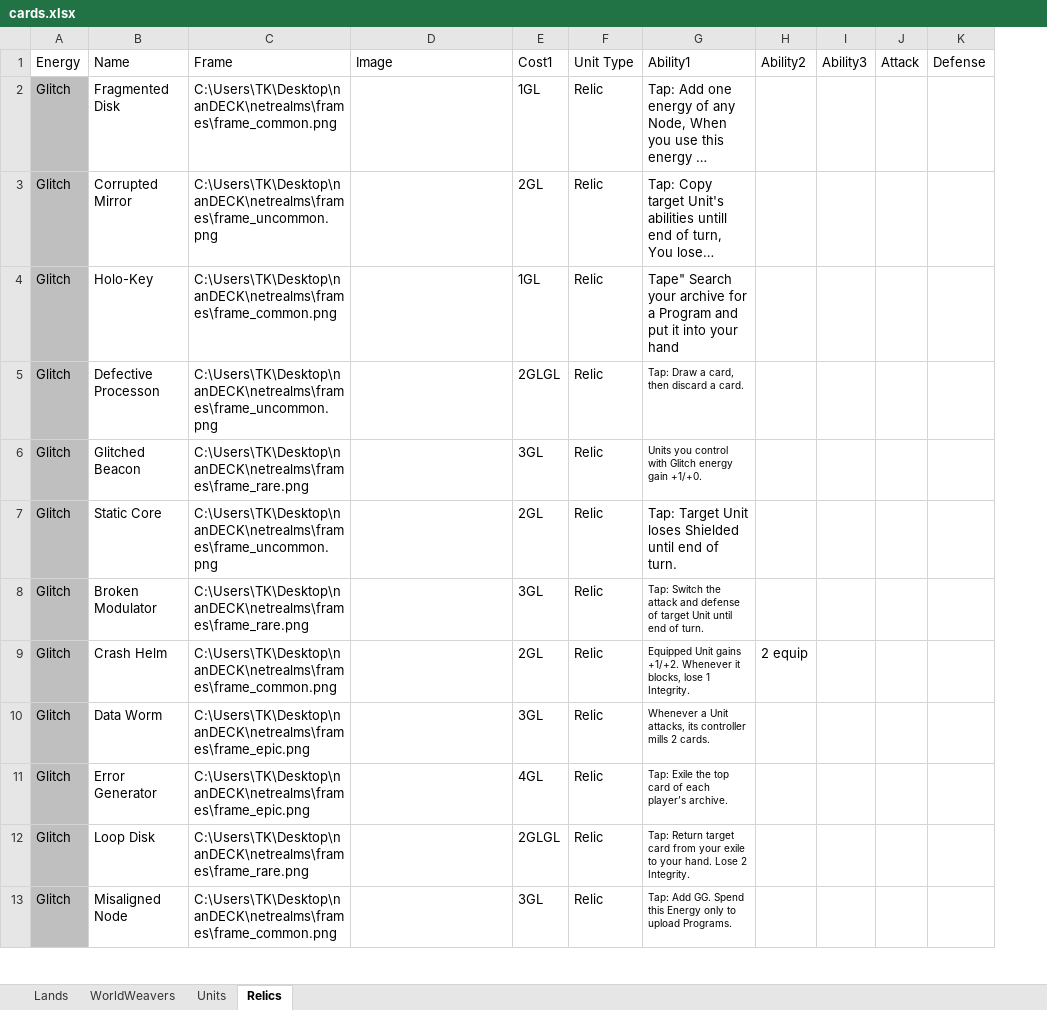
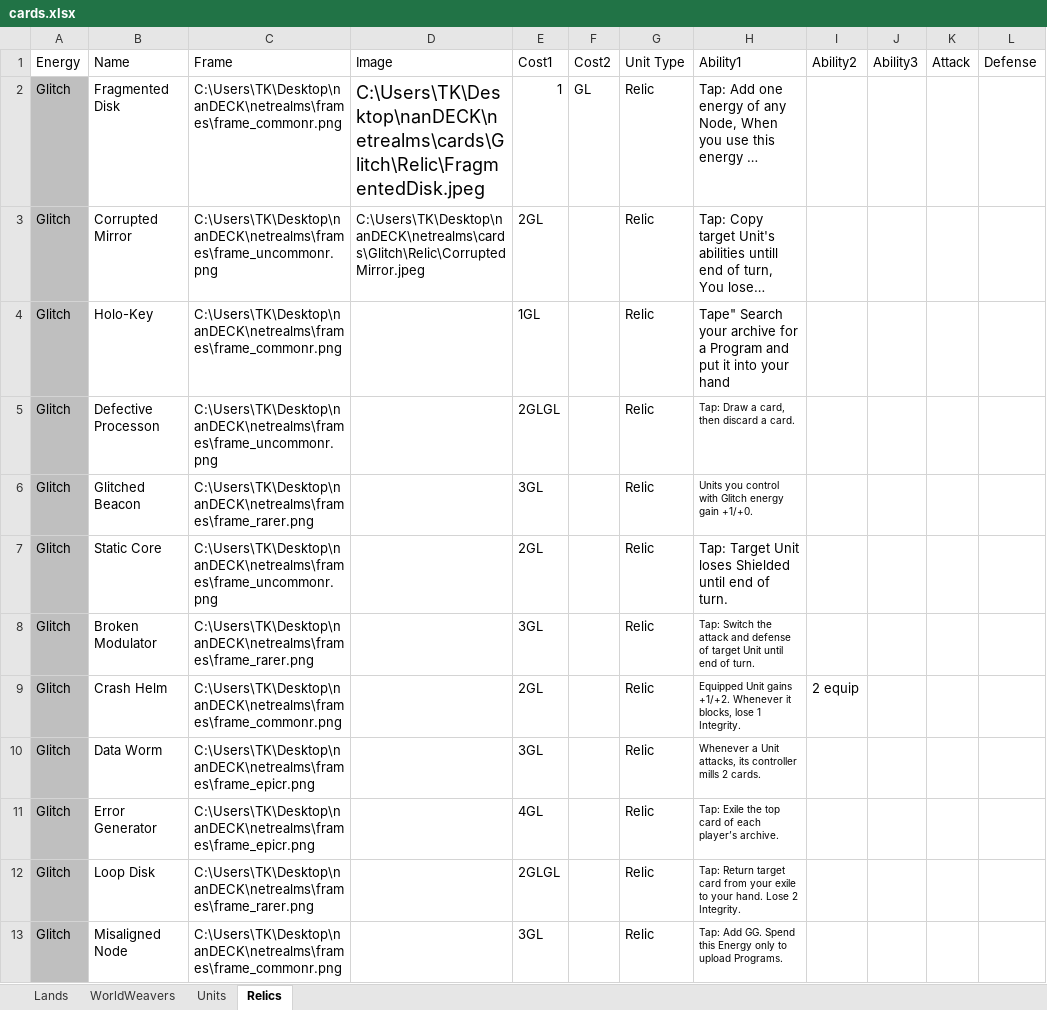
Before and after one commit to Twiztid-Kreations/NetRealm-XGCTCG, an Excel workbook: NetRealmsNanSetup/nanDECK/cards.xlsx, sheet Relics, drawn as a sheet; only a part is shown; long unchanged cells end in …; values as stored, in another font and other column widths than the file's, no borders; removed rows and columns are numbered as before the commit, all else as after; the diff names each change by its address in the sheet, - before the commit and + after, or states it on an @@ line.

```diff
--- a/NetRealmsNanSetup/nanDECK/cards.xlsx (sheet Relics)
+++ b/NetRealmsNanSetup/nanDECK/cards.xlsx (sheet Relics)
-column C, rows 1-13: Frame | C:\Users\TK\Desktop\nanDECK\netrealms\frames\frame_common.png | C:\Users\TK\Desktop\nanDECK\netrealms\frames\frame_uncommon.png | C:\Users\TK\Desktop\nanDECK\netrealms\frames\frame_common.png | C:\Users\TK\Desktop\nanDECK\netrealms\frames\frame_uncommon.png | C:\Users\TK\Desktop\nanDECK\netrealms\frames\frame_rare.png | C:\Users\TK\Desktop\nanDECK\netrealms\frames\frame_uncommon.png | C:\Users\TK\Desktop\nanDECK\netrealms\frames\frame_rare.png | C:\Users\TK\Desktop\nanDECK\netrealms\frames\frame_common.png | C:\Users\TK\Desktop\nanDECK\netrealms\frames\frame_epic.png | C:\Users\TK\Desktop\nanDECK\netrealms\frames\frame_epic.png | C:\Users\TK\Desktop\nanDECK\netrealms\frames\frame_rare.png | C:\Users\TK\Desktop\nanDECK\netrealms\frames\frame_common.png
+column C, rows 1-13: Frame | C:\Users\TK\Desktop\nanDECK\netrealms\frames\frame_commonr.png | C:\Users\TK\Desktop\nanDECK\netrealms\frames\frame_uncommonr.png | C:\Users\TK\Desktop\nanDECK\netrealms\frames\frame_commonr.png | C:\Users\TK\Desktop\nanDECK\netrealms\frames\frame_uncommonr.png | C:\Users\TK\Desktop\nanDECK\netrealms\frames\frame_rarer.png | C:\Users\TK\Desktop\nanDECK\netrealms\frames\frame_uncommonr.png | C:\Users\TK\Desktop\nanDECK\netrealms\frames\frame_rarer.png | C:\Users\TK\Desktop\nanDECK\netrealms\frames\frame_commonr.png | C:\Users\TK\Desktop\nanDECK\netrealms\frames\frame_epicr.png | C:\Users\TK\Desktop\nanDECK\netrealms\frames\frame_epicr.png | C:\Users\TK\Desktop\nanDECK\netrealms\frames\frame_rarer.png | C:\Users\TK\Desktop\nanDECK\netrealms\frames\frame_commonr.png
+column F, rows 1-2: Cost2 | GL
-D2: (empty)
+D2: C:\Users\TK\Desktop\nanDECK\netrealms\cards\Glitch\Relic\FragmentedDisk.jpeg
-E2: 1GL
+E2: 1
-D3: (empty)
+D3: C:\Users\TK\Desktop\nanDECK\netrealms\cards\Glitch\Relic\CorruptedMirror.jpeg
```
Also changed, not shown: sheet Units, 8 other files.
